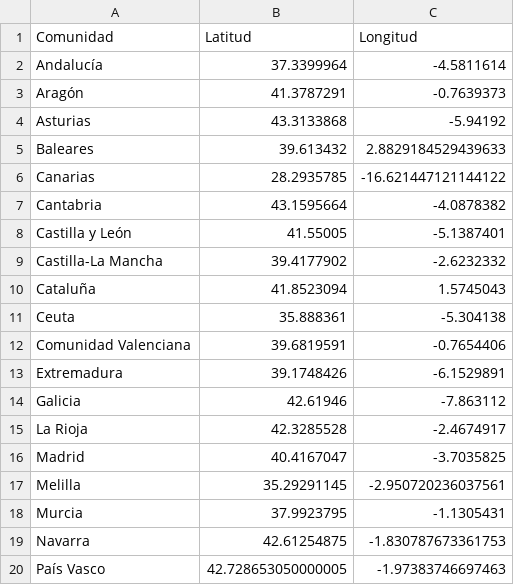
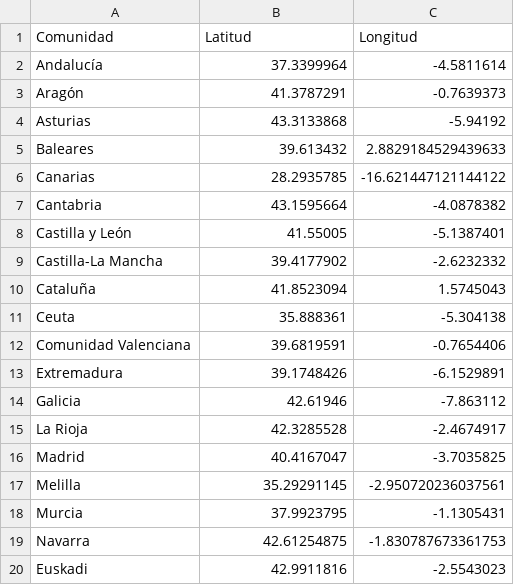
Before and after one commit to antoniocg73/isi-TuriStatSP, a CSV file: persistencia/LatitudesLongitudes.csv, drawn as a sheet.

Commit message:
pais vasco bien xd

```diff
--- a/persistencia/LatitudesLongitudes.csv
+++ b/persistencia/LatitudesLongitudes.csv
@@ -19,2 +19,2 @@ Murcia,37.9923795,-1.1305431
 Navarra,42.61254875,-1.830787673361753
-País Vasco,42.728653050000005,-1.97383746697463
+Euskadi,42.9911816,-2.5543023
```
Also changed, not shown: 3 other files.
